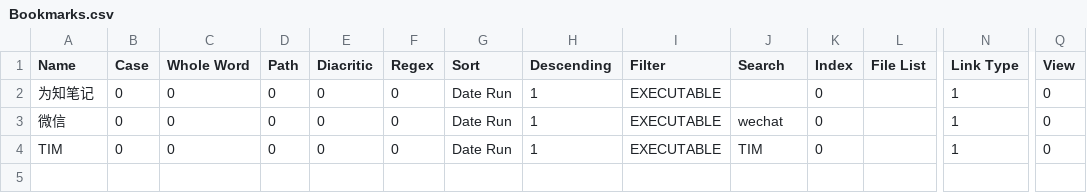
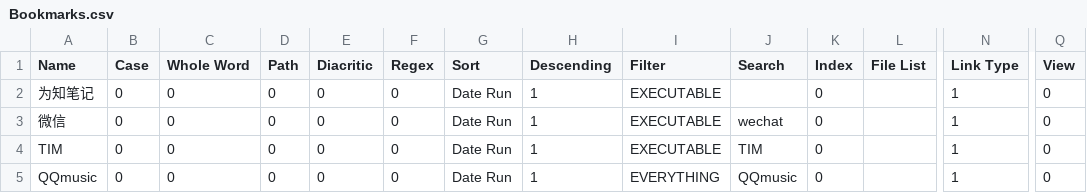
Before and after one commit to shangxianw/tools, a CSV file: Everything/Bookmarks.csv, drawn as a sheet; only a part is shown, gaps mark what is left out; rows hold the shown columns only; the diff names each change by its address in the sheet, - before the commit and + after, or states it on an @@ line.

```diff
--- a/Everything/Bookmarks.csv
+++ b/Everything/Bookmarks.csv
+row 5: QQmusic | 0 | 0 | 0 | 0 | 0 | Date Run | 1 | EVERYTHING | QQmusic | 0 |  | 1 | 0
```
Also changed, not shown: Everything/Run History.csv, 2 other files.
